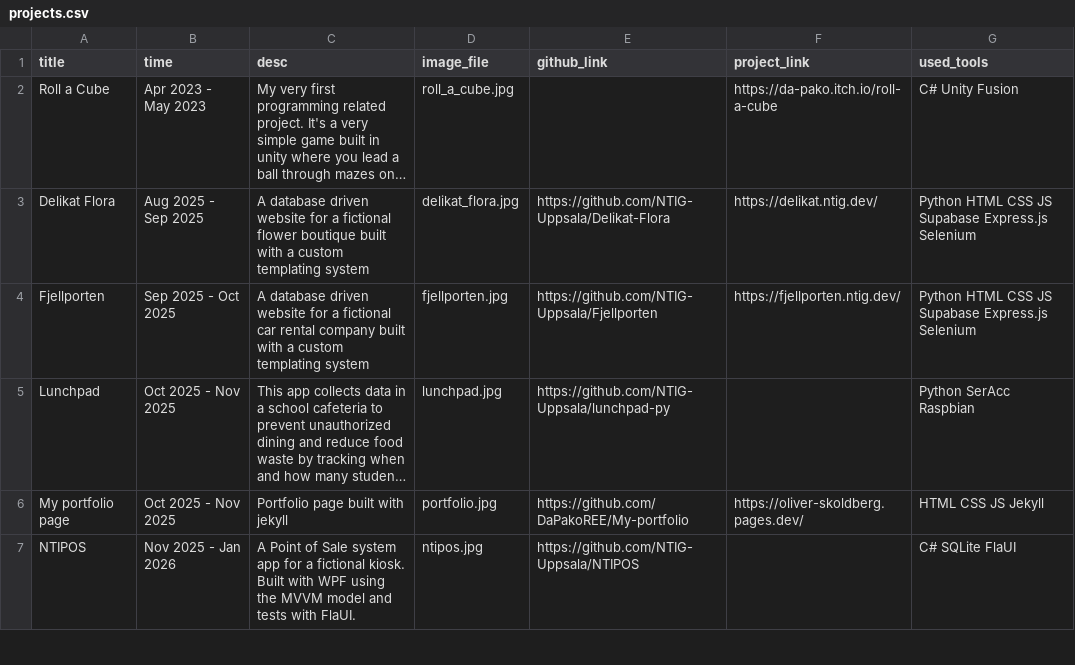
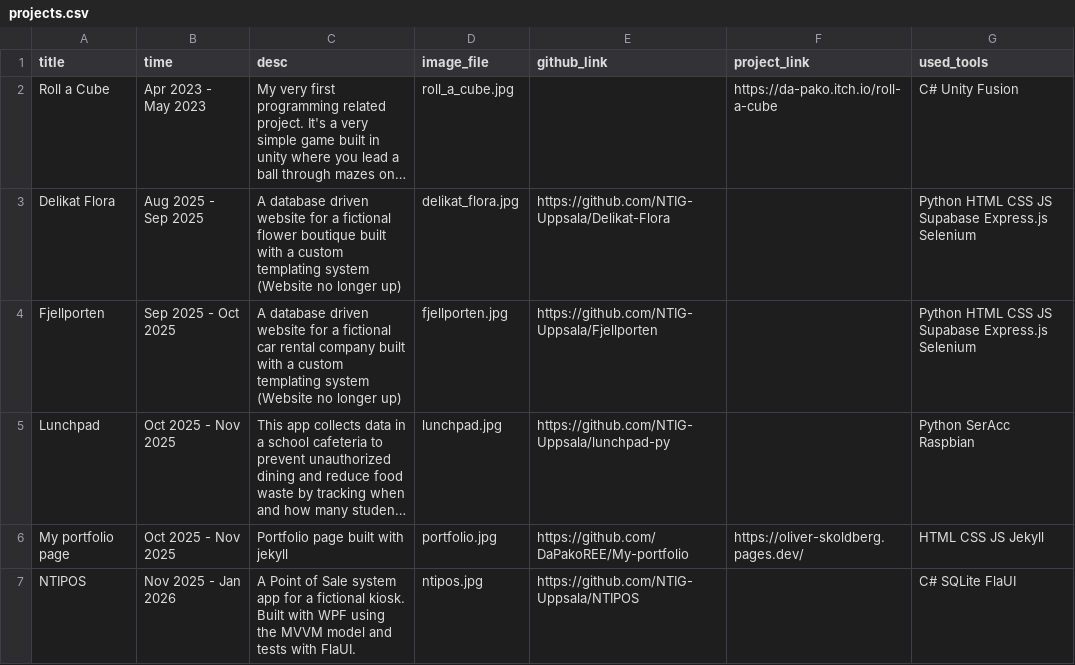
Before and after one commit to DaPakoREE/My-portfolio, a CSV file: _source/_data/projects.csv, drawn as a sheet; only a part is shown; long unchanged cells end in …; the diff names each change by its address in the sheet, - before the commit and + after, or states it on an @@ line.

Commit message:
Remove NTI web project links

```diff
--- a/_source/_data/projects.csv
+++ b/_source/_data/projects.csv
-C3 (desc): …templating system
+C3 (desc): …templating system (Website no longer up)
-F3 (project_link): https://delikat.ntig.dev/
+F3 (project_link): (empty)
-C4 (desc): …templating system
+C4 (desc): …templating system (Website no longer up)
-F4 (project_link): https://fjellporten.ntig.dev/
+F4 (project_link): (empty)
```
